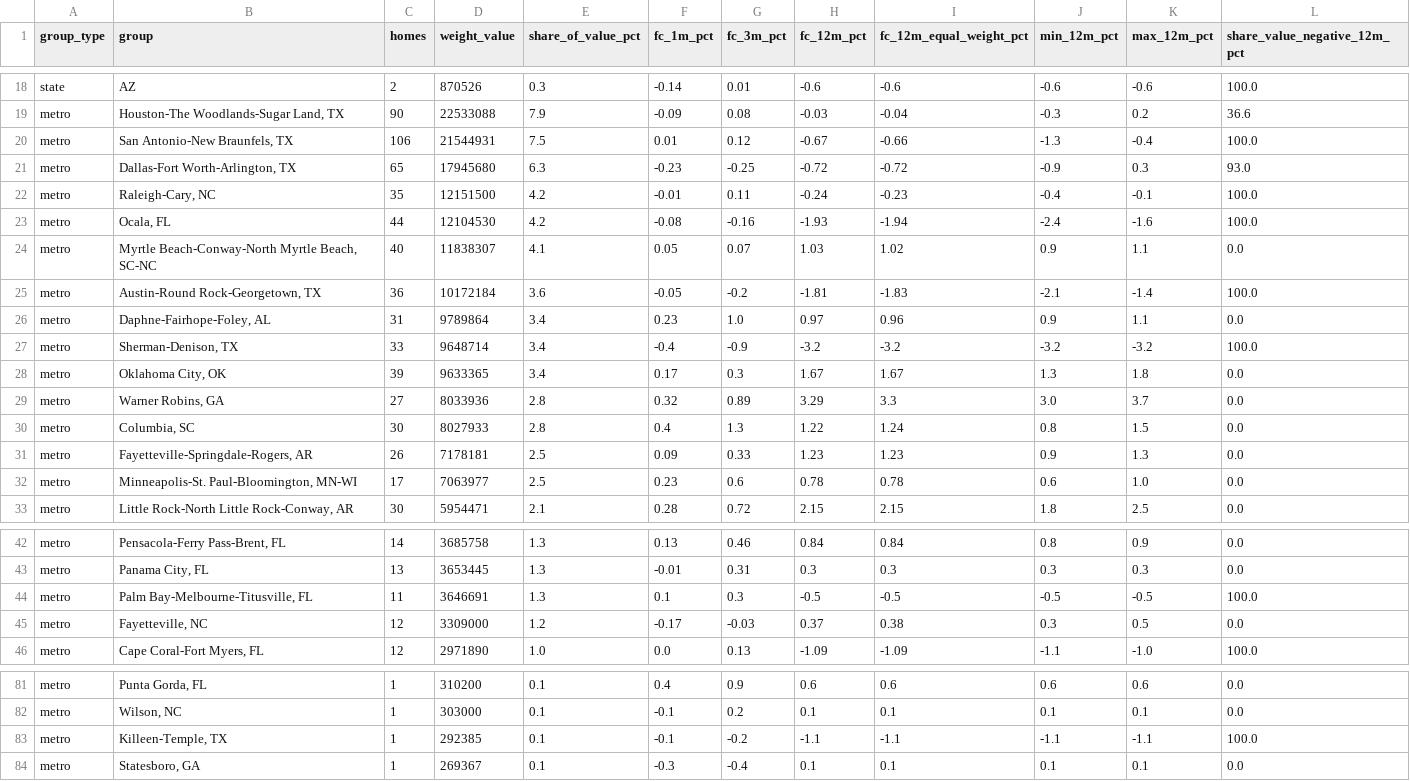
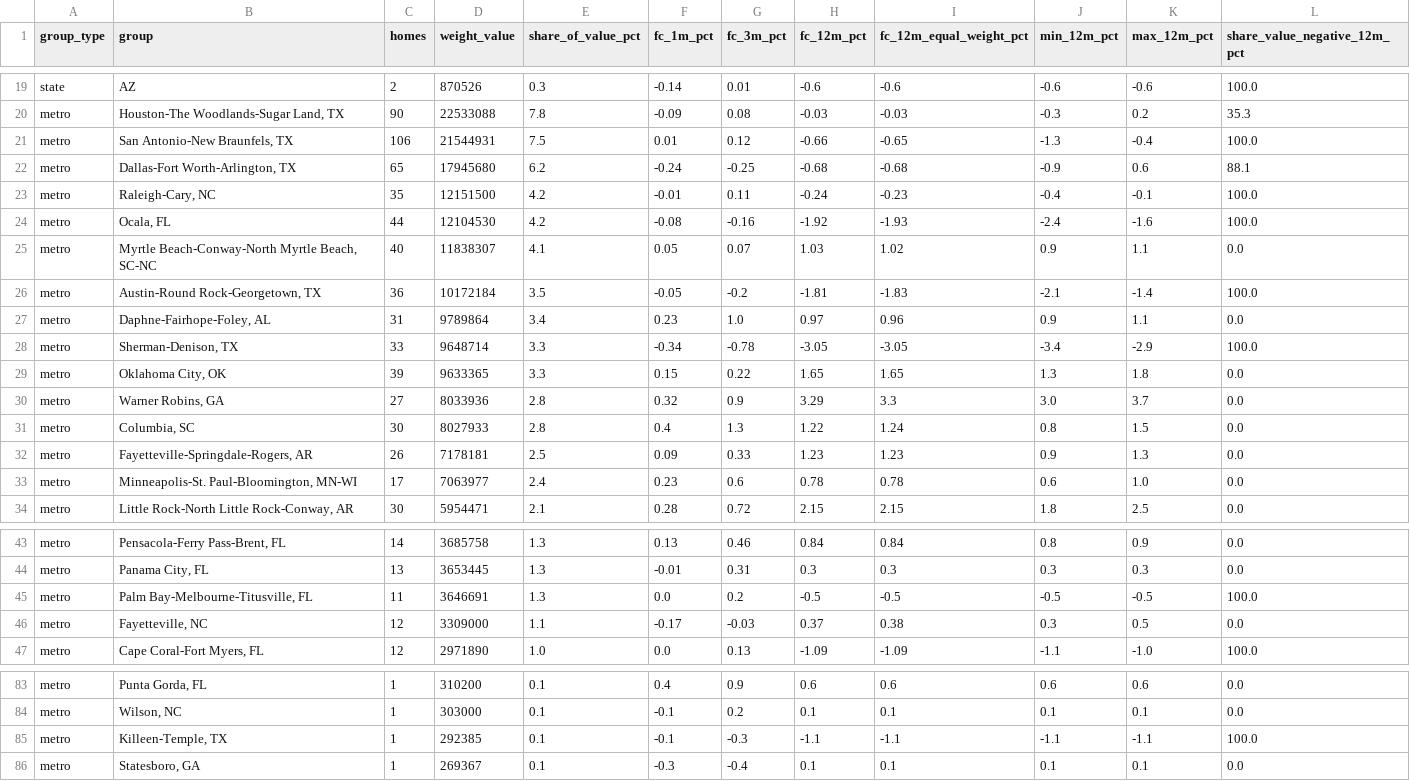
Before and after one commit to Public-CRE-Data/mrp-liberty-homes, a CSV file: zillow/hpa_forecast_summary.csv, drawn as a sheet; only a part is shown, gaps mark what is left out; addresses are those after the commit; the diff covers the shown part only; the diff names each change by its address in the sheet, - before the commit and + after, or states it on an @@ line.

```diff
--- a/zillow/hpa_forecast_summary.csv
+++ b/zillow/hpa_forecast_summary.csv
-E20 (share_of_value_pct): 7.9
+E20 (share_of_value_pct): 7.8
-I20 (fc_12m_equal_weight_pct): -0.04
+I20 (fc_12m_equal_weight_pct): -0.03
-L20 (share_value_negative_12m_pct): 36.6
+L20 (share_value_negative_12m_pct): 35.3
-H21 (fc_12m_pct): -0.67
+H21 (fc_12m_pct): -0.66
-I21 (fc_12m_equal_weight_pct): -0.66
+I21 (fc_12m_equal_weight_pct): -0.65
-E22 (share_of_value_pct): 6.3
+E22 (share_of_value_pct): 6.2
-F22 (fc_1m_pct): -0.23
+F22 (fc_1m_pct): -0.24
-H22 (fc_12m_pct): -0.72
+H22 (fc_12m_pct): -0.68
-I22 (fc_12m_equal_weight_pct): -0.72
+I22 (fc_12m_equal_weight_pct): -0.68
-K22 (max_12m_pct): 0.3
+K22 (max_12m_pct): 0.6
-L22 (share_value_negative_12m_pct): 93.0
+L22 (share_value_negative_12m_pct): 88.1
-H24 (fc_12m_pct): -1.93
+H24 (fc_12m_pct): -1.92
-I24 (fc_12m_equal_weight_pct): -1.94
+I24 (fc_12m_equal_weight_pct): -1.93
-E26 (share_of_value_pct): 3.6
+E26 (share_of_value_pct): 3.5
-E28:E29 (share_of_value_pct): 3.4
+E28:E29 (share_of_value_pct): 3.3
-F28 (fc_1m_pct): -0.4
+F28 (fc_1m_pct): -0.34
-G28 (fc_3m_pct): -0.9
+G28 (fc_3m_pct): -0.78
-H28 (fc_12m_pct): -3.2
+H28 (fc_12m_pct): -3.05
-I28 (fc_12m_equal_weight_pct): -3.2
+I28 (fc_12m_equal_weight_pct): -3.05
-J28 (min_12m_pct): -3.2
+J28 (min_12m_pct): -3.4
-K28 (max_12m_pct): -3.2
+K28 (max_12m_pct): -2.9
-F29 (fc_1m_pct): 0.17
+F29 (fc_1m_pct): 0.15
-G29 (fc_3m_pct): 0.3
+G29 (fc_3m_pct): 0.22
-H29 (fc_12m_pct): 1.67
+H29 (fc_12m_pct): 1.65
-I29 (fc_12m_equal_weight_pct): 1.67
+I29 (fc_12m_equal_weight_pct): 1.65
-G30 (fc_3m_pct): 0.89
+G30 (fc_3m_pct): 0.9
-E33 (share_of_value_pct): 2.5
+E33 (share_of_value_pct): 2.4
-F45 (fc_1m_pct): 0.1
+F45 (fc_1m_pct): 0.0
-G45 (fc_3m_pct): 0.3
+G45 (fc_3m_pct): 0.2
-E46 (share_of_value_pct): 1.2
+E46 (share_of_value_pct): 1.1
-G85 (fc_3m_pct): -0.2
+G85 (fc_3m_pct): -0.3
```
Also changed, not shown: 2 added rows and 45 edited cells elsewhere in this file, density/3_summary.tsv, mrp_liberty_homes.csv, 21 other files.
